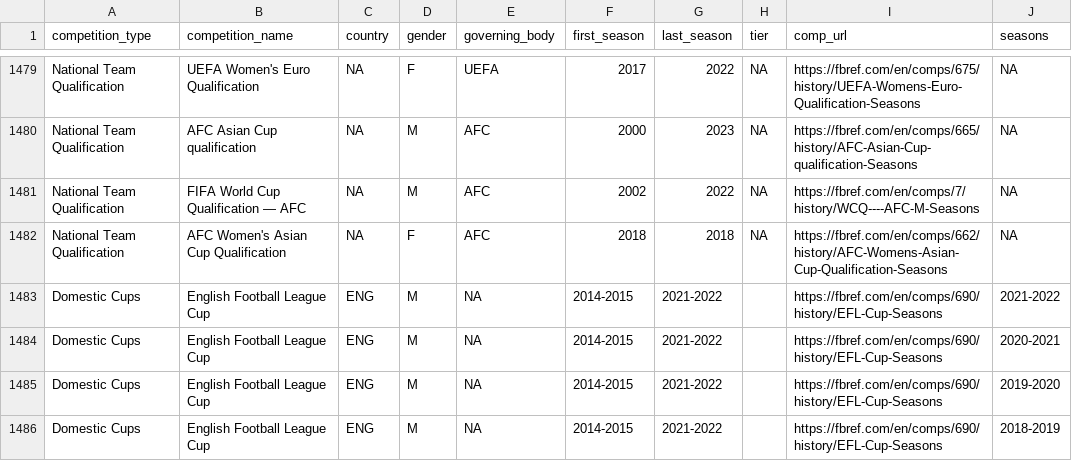
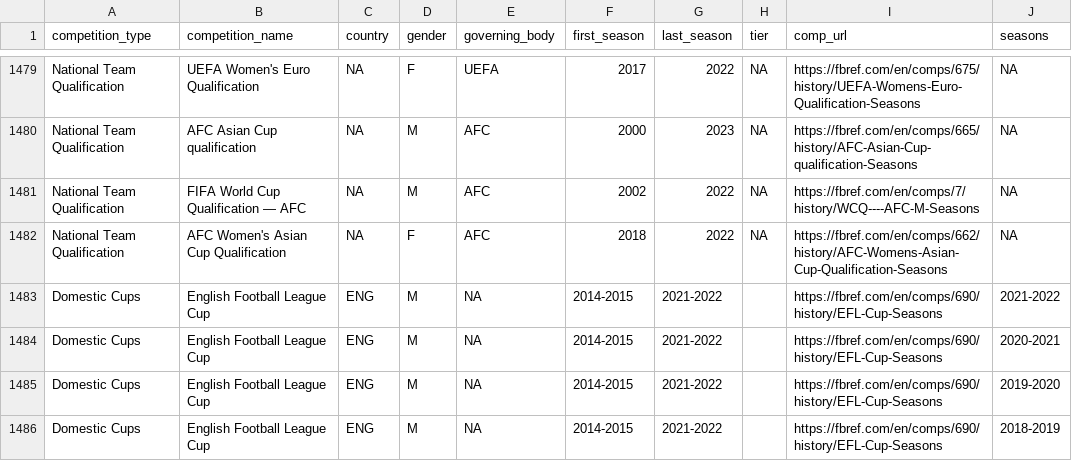
Before and after one commit to JaseZiv/worldfootballR_data, a CSV file: raw-data/all_leages_and_cups/all_competitions.csv, drawn as a sheet; only a part is shown, gaps mark what is left out; the diff names each change by its address in the sheet, - before the commit and + after, or states it on an @@ line.

```diff
--- a/raw-data/all_leages_and_cups/all_competitions.csv
+++ b/raw-data/all_leages_and_cups/all_competitions.csv
-G1482 (last_season): 2018
+G1482 (last_season): 2022
```
Also changed, not shown: raw-data/transfermarkt_leagues/main_comp_seasons.csv.
